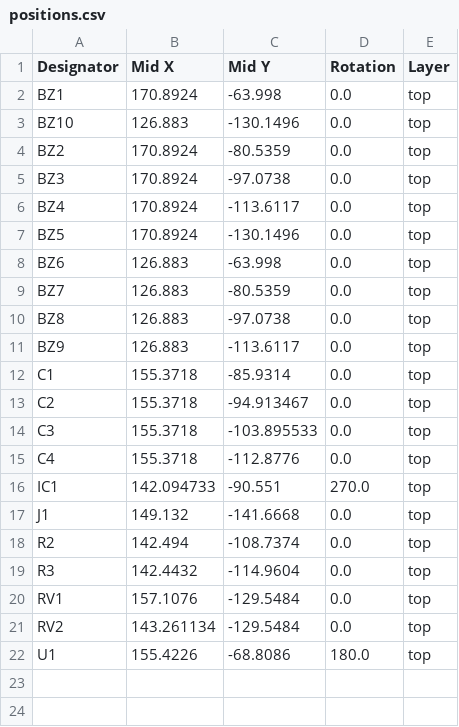
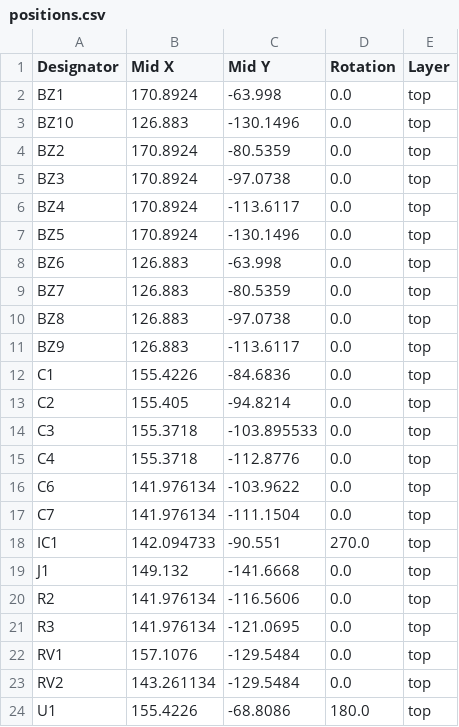
Before and after one commit to Sash-Reek2010/The-Buzz, a CSV file: Production/positions.csv, drawn as a sheet.

```diff
--- a/Production/positions.csv
+++ b/Production/positions.csv
@@ -11,10 +11,12 @@ BZ8,126.883,-97.0738,0.0,top
 BZ9,126.883,-113.6117,0.0,top
-C1,155.3718,-85.9314,0.0,top
-C2,155.3718,-94.913467,0.0,top
+C1,155.4226,-84.6836,0.0,top
+C2,155.405,-94.8214,0.0,top
 C3,155.3718,-103.895533,0.0,top
 C4,155.3718,-112.8776,0.0,top
+C6,141.976134,-103.9622,0.0,top
+C7,141.976134,-111.1504,0.0,top
 IC1,142.094733,-90.551,270.0,top
 J1,149.132,-141.6668,0.0,top
-R2,142.494,-108.7374,0.0,top
-R3,142.4432,-114.9604,0.0,top
+R2,141.976134,-116.5606,0.0,top
+R3,141.976134,-121.0695,0.0,top
 RV1,157.1076,-129.5484,0.0,top
```
Also changed, not shown: Production/bom.csv, 12 other files.
